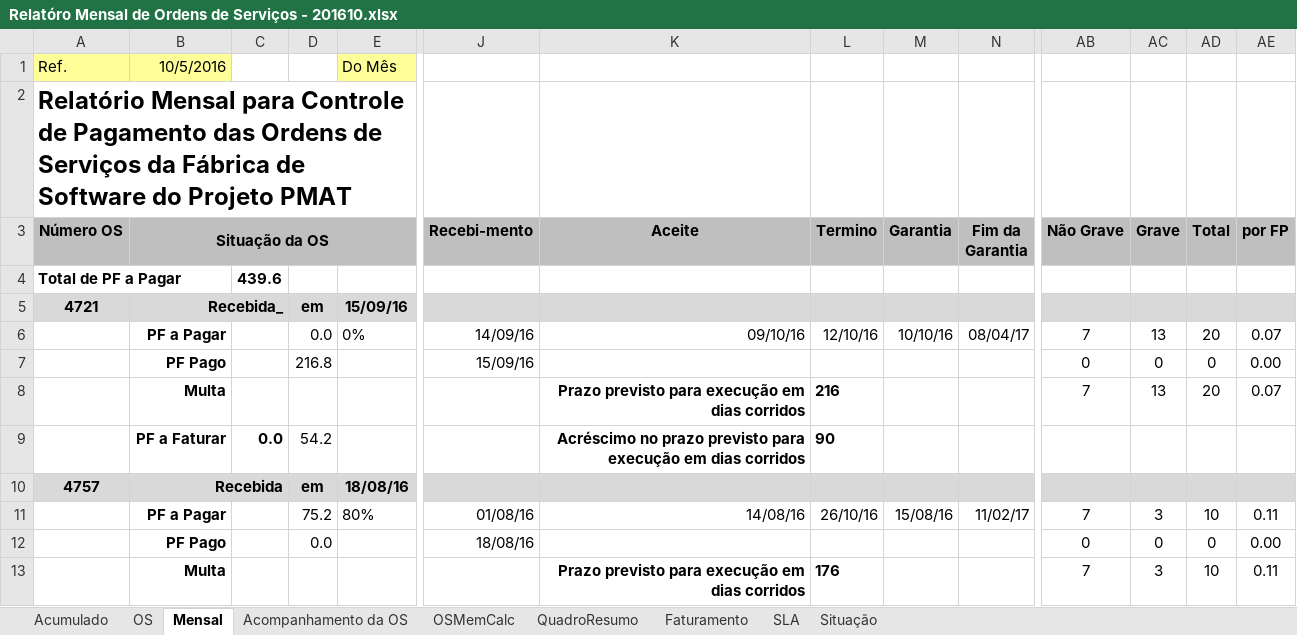
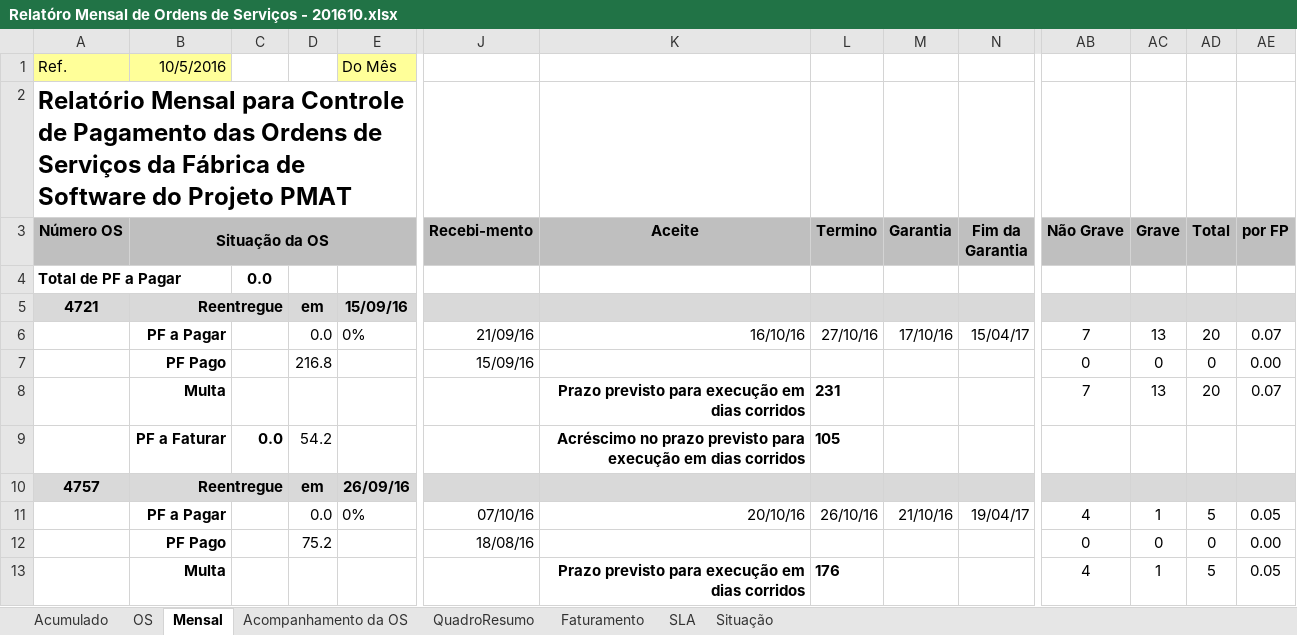
Before and after one commit to fredsilva/sistema, an Excel workbook: 00_GESTAO_GERAL/00_COMITE/04_RELATORIO_MENSAL/Relatóro Mensal de Ordens de Serviços - 201610.xlsx, sheet Mensal, drawn as a sheet; only a part is shown, gaps mark what is left out; values as stored, in another font and other column widths than the file's, no borders; the diff covers the shown part only; the diff names each change by its address in the sheet, - before the commit and + after, or states it on an @@ line.

Commit message:
Atualização do Relatório Mensal de Pagamentos das OS - Ref. a Out/2016.

```diff
--- a/00_GESTAO_GERAL/00_COMITE/04_RELATORIO_MENSAL/Relatóro Mensal de Ordens de Serviços - 201610.xlsx (sheet Mensal)
+++ b/00_GESTAO_GERAL/00_COMITE/04_RELATORIO_MENSAL/Relatóro Mensal de Ordens de Serviços - 201610.xlsx (sheet Mensal)
-sheet tab: OSMemCalc
-C4: 439.6
+C4: 0.0
-B5 (Situação da OS): Recebida_
+B5 (Situação da OS): Reentregue
-J6 (Recebi-mento): 14/09/16
+J6 (Recebi-mento): 21/09/16
-K6 (Aceite): 09/10/16
+K6 (Aceite): 16/10/16
-L6 (Termino): 12/10/16
+L6 (Termino): 27/10/16
-M6 (Garantia): 10/10/16
+M6 (Garantia): 17/10/16
-N6 (Fim da Garantia): 08/04/17
+N6 (Fim da Garantia): 15/04/17
-L8 (Termino): 216
+L8 (Termino): 231
-L9 (Termino): 90
+L9 (Termino): 105
-B10 (Situação da OS): Recebida
+B10 (Situação da OS): Reentregue
-E10: 18/08/16
+E10: 26/09/16
-D11: 75.2
+D11: 0.0
-E11: 80%
+E11: 0%
-J11 (Recebi-mento): 01/08/16
+J11 (Recebi-mento): 07/10/16
-K11 (Aceite): 14/08/16
+K11 (Aceite): 20/10/16
-M11 (Garantia): 15/08/16
+M11 (Garantia): 21/10/16
-N11 (Fim da Garantia): 11/02/17
+N11 (Fim da Garantia): 19/04/17
-AB11 (Não Grave): 7
+AB11 (Não Grave): 4
-AC11 (Grave): 3
+AC11 (Grave): 1
-AD11 (Total): 10
+AD11 (Total): 5
-AE11 (por FP): 0.11
+AE11 (por FP): 0.05
-D12: 0.0
+D12: 75.2
-AB13 (Não Grave): 7
+AB13 (Não Grave): 4
-AC13 (Grave): 3
+AC13 (Grave): 1
-AD13 (Total): 10
+AD13 (Total): 5
-AE13 (por FP): 0.11
+AE13 (por FP): 0.05
```
Also changed, not shown: 2 added rows, 2 removed rows, 99 edited cells and merged cells elsewhere in this sheet, sheet Faturamento, sheet OS, sheet Acumulado, sheet QuadroResumo, formulas that keep their value, hidden cells, 1 other file.
